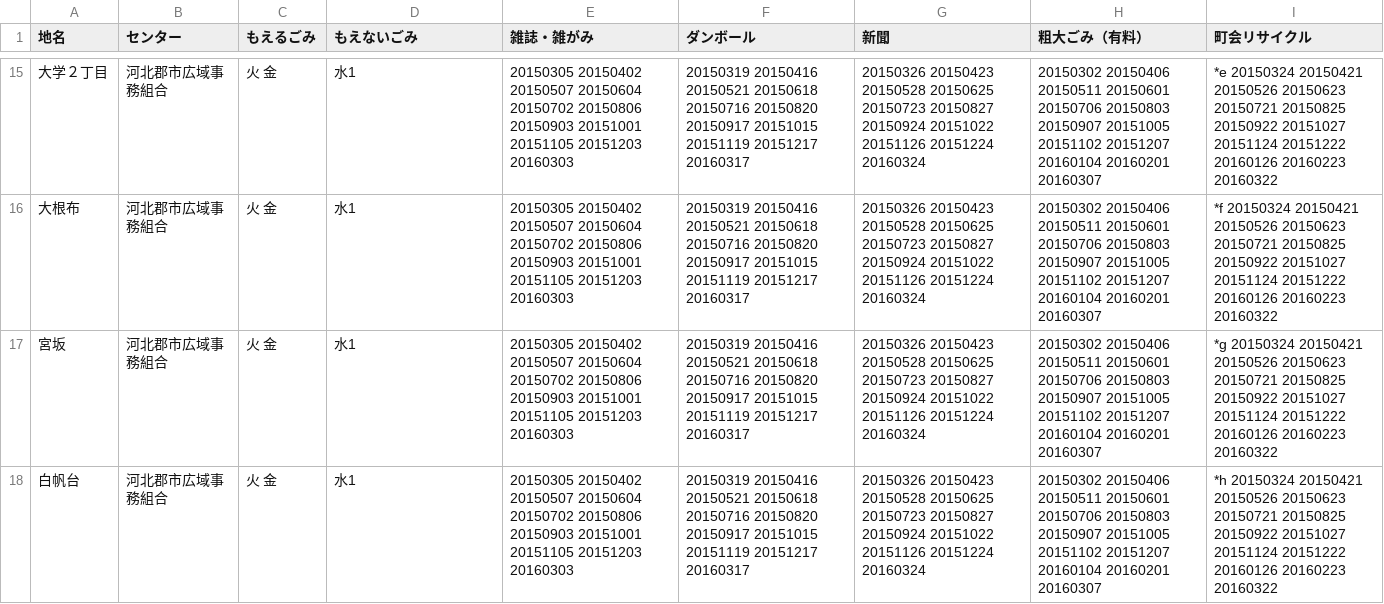
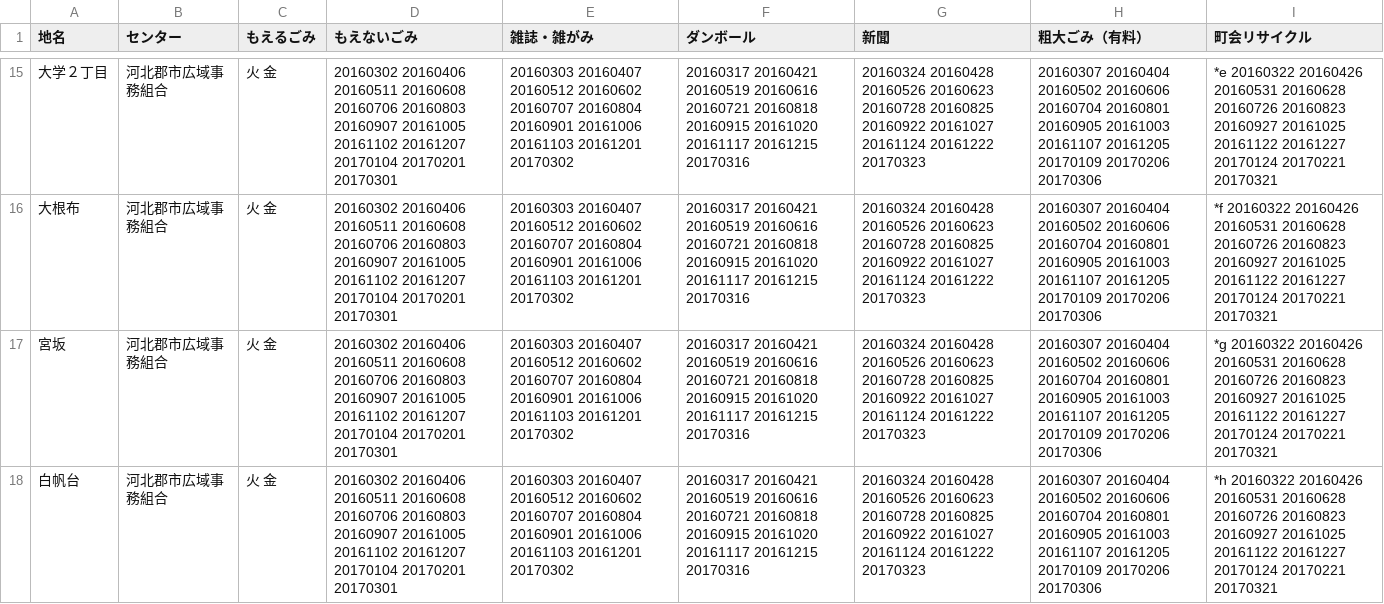
Before and after one commit to uchinada5374/5374, a CSV file: data/area_days.csv, drawn as a sheet; only a part is shown, gaps mark what is left out; the diff covers the shown part only; the diff names each change by its address in the sheet, - before the commit and + after, or states it on an @@ line.

```diff
--- a/data/area_days.csv
+++ b/data/area_days.csv
-D15:D18 (もえないごみ): 水1
+D15:D18 (もえないごみ): 20160302 20160406 20160511 20160608 20160706 20160803 20160907 20161005 20161102 20161207 20170104 20170201 20170301
-E15:E18 (雑誌・雑がみ): 20150305 20150402 20150507 20150604 20150702 20150806 20150903 20151001 20151105 20151203 20160303
+E15:E18 (雑誌・雑がみ): 20160303 20160407 20160512 20160602 20160707 20160804 20160901 20161006 20161103 20161201 20170302
-F15:F18 (ダンボール): 20150319 20150416 20150521 20150618 20150716 20150820 20150917 20151015 20151119 20151217 20160317
+F15:F18 (ダンボール): 20160317 20160421 20160519 20160616 20160721 20160818 20160915 20161020 20161117 20161215 20170316
-G15:G18 (新聞): 20150326 20150423 20150528 20150625 20150723 20150827 20150924 20151022 20151126 20151224 20160324
+G15:G18 (新聞): 20160324 20160428 20160526 20160623 20160728 20160825 20160922 20161027 20161124 20161222 20170323
-H15:H18 (粗大ごみ（有料）): 20150302 20150406 20150511 20150601 20150706 20150803 20150907 20151005 20151102 20151207 20160104 20160201 20160307
+H15:H18 (粗大ごみ（有料）): 20160307 20160404 20160502 20160606 20160704 20160801 20160905 20161003 20161107 20161205 20170109 20170206 20170306
-I15 (町会リサイクル): *e 20150324 20150421 20150526 20150623 20150721 20150825 20150922 20151027 20151124 20151222 20160126 20160223 20160322
+I15 (町会リサイクル): *e 20160322 20160426 20160531 20160628 20160726 20160823 20160927 20161025 20161122 20161227 20170124 20170221 20170321
-I16 (町会リサイクル): *f 20150324 20150421 20150526 20150623 20150721 20150825 20150922 20151027 20151124 20151222 20160126 20160223 20160322
+I16 (町会リサイクル): *f 20160322 20160426 20160531 20160628 20160726 20160823 20160927 20161025 20161122 20161227 20170124 20170221 20170321
-I17 (町会リサイクル): *g 20150324 20150421 20150526 20150623 20150721 20150825 20150922 20151027 20151124 20151222 20160126 20160223 20160322
+I17 (町会リサイクル): *g 20160322 20160426 20160531 20160628 20160726 20160823 20160927 20161025 20161122 20161227 20170124 20170221 20170321
-I18 (町会リサイクル): *h 20150324 20150421 20150526 20150623 20150721 20150825 20150922 20151027 20151124 20151222 20160126 20160223 20160322
+I18 (町会リサイクル): *h 20160322 20160426 20160531 20160628 20160726 20160823 20160927 20161025 20161122 20161227 20170124 20170221 20170321
```
Also changed, not shown: 95 edited cells elsewhere in this file.
